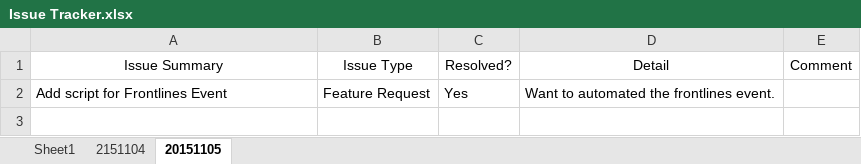
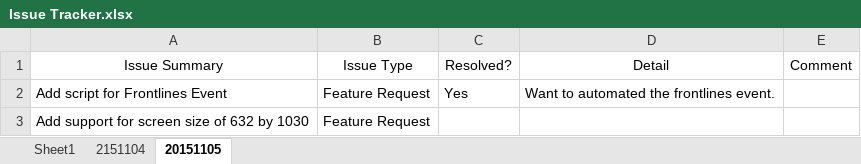
Before and after one commit to KikuChuu/FantasicaBot, an Excel workbook: Issue Tracker.xlsx, sheet 20151105, drawn as a sheet; values as stored, in another font and other column widths than the file's, no borders; the diff names each change by its address in the sheet, - before the commit and + after, or states it on an @@ line.

Commit message:
Added frontline support for 632 by 1030 screen size

```diff
--- a/Issue Tracker.xlsx (sheet 20151105)
+++ b/Issue Tracker.xlsx (sheet 20151105)
+row 3: Add support for screen size of 632 by 1030 | Feature Request
```
Also changed, not shown: 13 other files.
